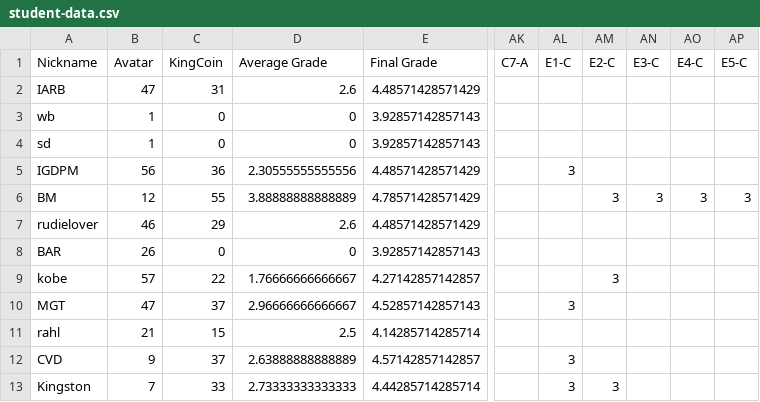
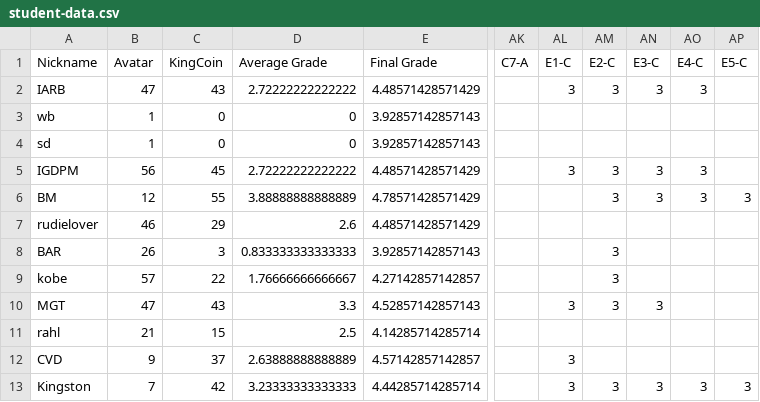
Before and after one commit to multixrulz/mr, a CSV file: 8-tech/t2/status/student-data.csv, drawn as a sheet; only a part is shown, gaps mark what is left out; the diff names each change by its address in the sheet, - before the commit and + after, or states it on an @@ line.

```diff
--- a/8-tech/t2/status/student-data.csv
+++ b/8-tech/t2/status/student-data.csv
-C2 (KingCoin): 31
+C2 (KingCoin): 43
-D2 (Average Grade): 2.6
+D2 (Average Grade): 2.72222222222222
-AL2 (E1-C): (empty)
+AL2 (E1-C): 3
-AM2 (E2-C): (empty)
+AM2 (E2-C): 3
-AN2 (E3-C): (empty)
+AN2 (E3-C): 3
-AO2 (E4-C): (empty)
+AO2 (E4-C): 3
-C5 (KingCoin): 36
+C5 (KingCoin): 45
-D5 (Average Grade): 2.30555555555556
+D5 (Average Grade): 2.72222222222222
-AM5 (E2-C): (empty)
+AM5 (E2-C): 3
-AN5 (E3-C): (empty)
+AN5 (E3-C): 3
-AO5 (E4-C): (empty)
+AO5 (E4-C): 3
-C8 (KingCoin): 0
+C8 (KingCoin): 3
-D8 (Average Grade): 0
+D8 (Average Grade): 0.833333333333333
-AM8 (E2-C): (empty)
+AM8 (E2-C): 3
-C10 (KingCoin): 37
+C10 (KingCoin): 43
-D10 (Average Grade): 2.96666666666667
+D10 (Average Grade): 3.3
-AM10 (E2-C): (empty)
+AM10 (E2-C): 3
-AN10 (E3-C): (empty)
+AN10 (E3-C): 3
-C13 (KingCoin): 33
+C13 (KingCoin): 42
-D13 (Average Grade): 2.73333333333333
+D13 (Average Grade): 3.23333333333333
-AN13 (E3-C): (empty)
+AN13 (E3-C): 3
-AO13 (E4-C): (empty)
+AO13 (E4-C): 3
-AP13 (E5-C): (empty)
+AP13 (E5-C): 3
```
Also changed, not shown: 910b-sci/energy/status/student-data.csv, 4 other files.
